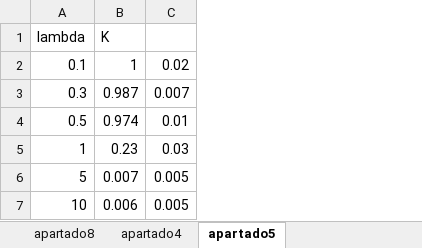
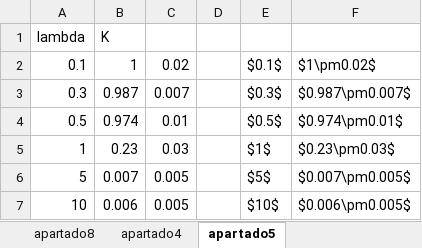
Before and after one commit to FrcOrihuela/computacional, an Excel workbook: voluntario3/resultados/apartado8/Libro1 (version 1).xlsx, sheet apartado5, drawn as a sheet; values as stored, in another font and other column widths than the file's, no borders; the diff names each change by its address in the sheet, - before the commit and + after, or states it on an @@ line.

```diff
--- a/voluntario3/resultados/apartado8/Libro1 (version 1).xlsx (sheet apartado5)
+++ b/voluntario3/resultados/apartado8/Libro1 (version 1).xlsx (sheet apartado5)
+column D, empty
+column E, rows 2-7: $0.1$ | $0.3$ | $0.5$ | $1$ | $5$ | $10$
+column F, rows 2-7: $1\pm0.02$ | $0.987\pm0.007$ | $0.974\pm0.01$ | $0.23\pm0.03$ | $0.007\pm0.005$ | $0.006\pm0.005$
```
Also changed, not shown: sheet apartado8.
